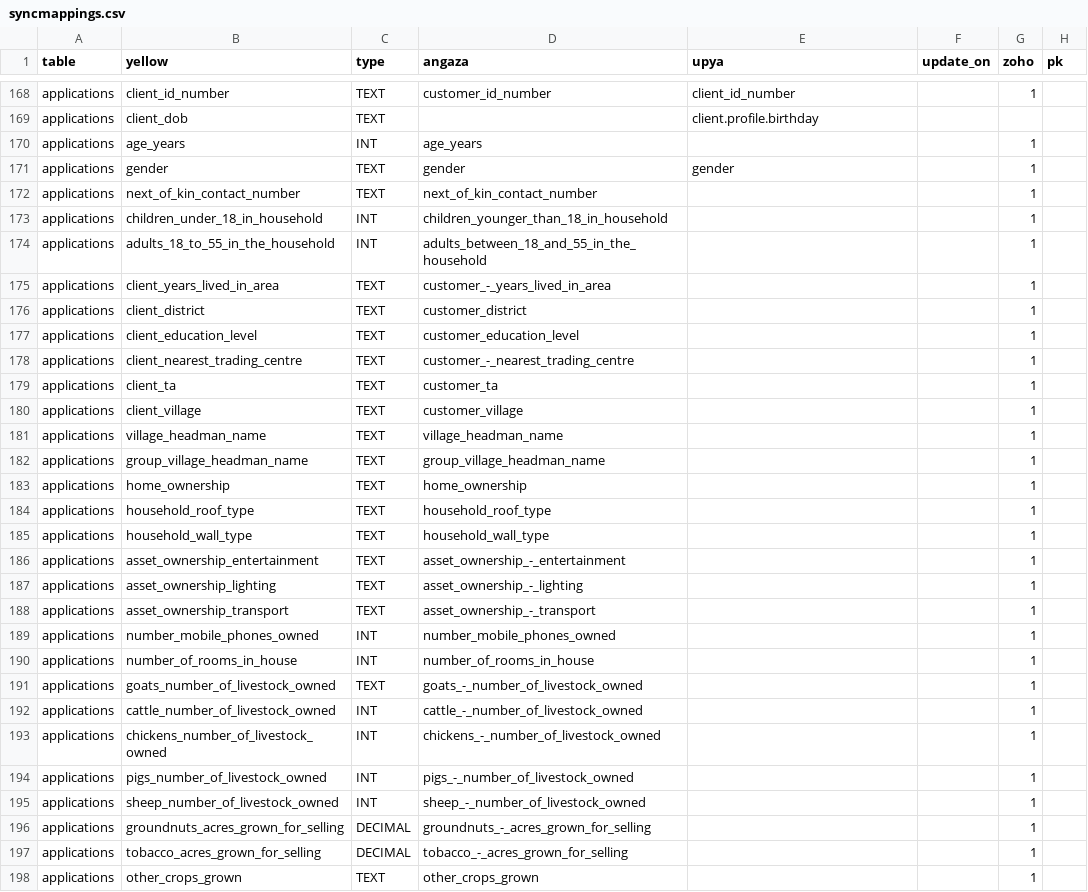
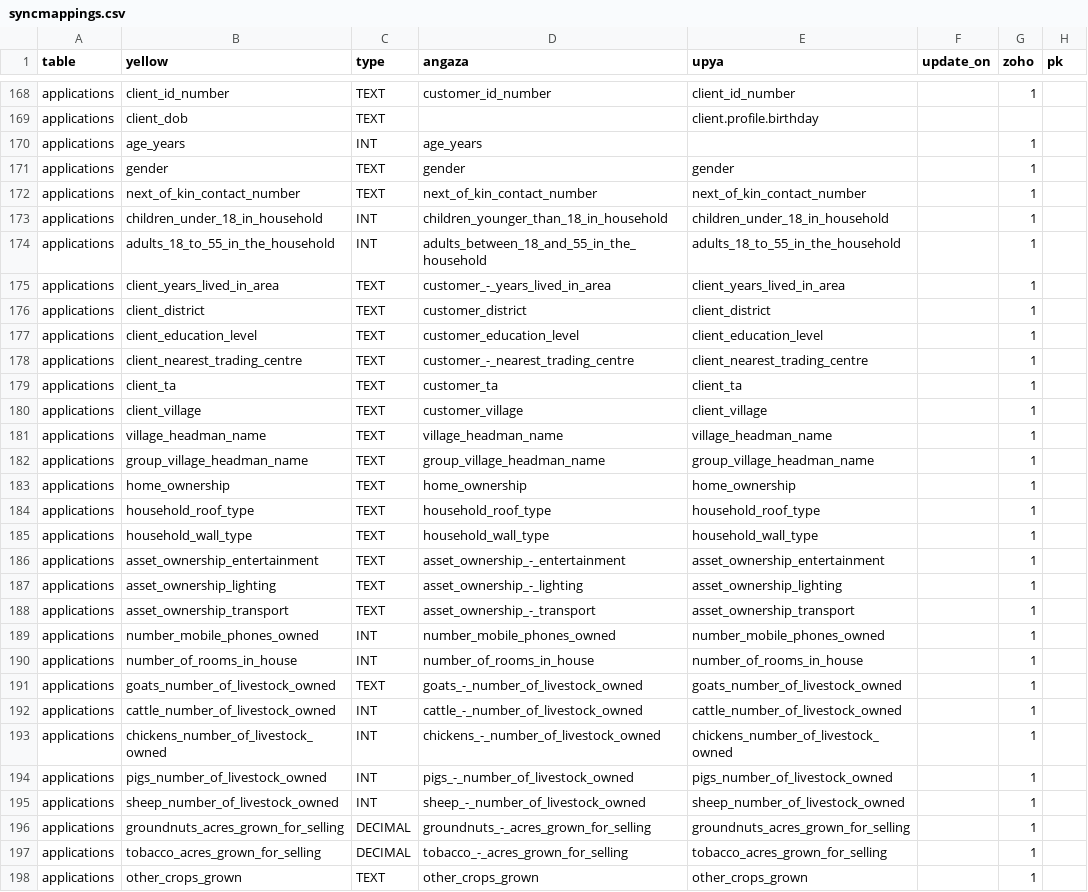
Before and after one commit to yellow-solar/sync, a CSV file: syncmappings.csv, drawn as a sheet; only a part is shown, gaps mark what is left out; the diff covers the shown part only.

Commit message:
application cols

```diff
--- a/syncmappings.csv
+++ b/syncmappings.csv
@@ -171,28 +171,28 @@ applications,age_years,INT,age_years,,,1,
 applications,gender,TEXT,gender,gender,,1,
-applications,next_of_kin_contact_number,TEXT,next_of_kin_contact_number,,,1,
-applications,children_under_18_in_household,INT,children_younger_than_18_in_household,,,1,
-applications,adults_18_to_55_in_the_household,INT,adults_between_18_and_55_in_the_household,,,1,
-applications,client_years_lived_in_area,TEXT,customer_-_years_lived_in_area,,,1,
-applications,client_district,TEXT,customer_district,,,1,
-applications,client_education_level,TEXT,customer_education_level,,,1,
-applications,client_nearest_trading_centre,TEXT,customer_-_nearest_trading_centre,,,1,
-applications,client_ta,TEXT,customer_ta,,,1,
-applications,client_village,TEXT,customer_village,,,1,
-applications,village_headman_name,TEXT,village_headman_name,,,1,
-applications,group_village_headman_name,TEXT,group_village_headman_name,,,1,
-applications,home_ownership,TEXT,home_ownership,,,1,
-applications,household_roof_type,TEXT,household_roof_type,,,1,
-applications,household_wall_type,TEXT,household_wall_type,,,1,
-applications,asset_ownership_entertainment,TEXT,asset_ownership_-_entertainment,,,1,
-applications,asset_ownership_lighting,TEXT,asset_ownership_-_lighting,,,1,
-applications,asset_ownership_transport,TEXT,asset_ownership_-_transport,,,1,
-applications,number_mobile_phones_owned,INT,number_mobile_phones_owned,,,1,
-applications,number_of_rooms_in_house,INT,number_of_rooms_in_house,,,1,
-applications,goats_number_of_livestock_owned,TEXT,goats_-_number_of_livestock_owned,,,1,
-applications,cattle_number_of_livestock_owned,INT,cattle_-_number_of_livestock_owned,,,1,
-applications,chickens_number_of_livestock_owned,INT,chickens_-_number_of_livestock_owned,,,1,
-applications,pigs_number_of_livestock_owned,INT,pigs_-_number_of_livestock_owned,,,1,
-applications,sheep_number_of_livestock_owned,INT,sheep_-_number_of_livestock_owned,,,1,
-applications,groundnuts_acres_grown_for_selling,DECIMAL,groundnuts_-_acres_grown_for_selling,,,1,
-applications,tobacco_acres_grown_for_selling,DECIMAL,tobacco_-_acres_grown_for_selling,,,1,
-applications,other_crops_grown,TEXT,other_crops_grown,,,1,
+applications,next_of_kin_contact_number,TEXT,next_of_kin_contact_number,next_of_kin_contact_number,,1,
+applications,children_under_18_in_household,INT,children_younger_than_18_in_household,children_under_18_in_household,,1,
+applications,adults_18_to_55_in_the_household,INT,adults_between_18_and_55_in_the_household,adults_18_to_55_in_the_household,,1,
+applications,client_years_lived_in_area,TEXT,customer_-_years_lived_in_area,client_years_lived_in_area,,1,
+applications,client_district,TEXT,customer_district,client_district,,1,
+applications,client_education_level,TEXT,customer_education_level,client_education_level,,1,
+applications,client_nearest_trading_centre,TEXT,customer_-_nearest_trading_centre,client_nearest_trading_centre,,1,
+applications,client_ta,TEXT,customer_ta,client_ta,,1,
+applications,client_village,TEXT,customer_village,client_village,,1,
+applications,village_headman_name,TEXT,village_headman_name,village_headman_name,,1,
+applications,group_village_headman_name,TEXT,group_village_headman_name,group_village_headman_name,,1,
+applications,home_ownership,TEXT,home_ownership,home_ownership,,1,
+applications,household_roof_type,TEXT,household_roof_type,household_roof_type,,1,
+applications,household_wall_type,TEXT,household_wall_type,household_wall_type,,1,
+applications,asset_ownership_entertainment,TEXT,asset_ownership_-_entertainment,asset_ownership_entertainment,,1,
+applications,asset_ownership_lighting,TEXT,asset_ownership_-_lighting,asset_ownership_lighting,,1,
+applications,asset_ownership_transport,TEXT,asset_ownership_-_transport,asset_ownership_transport,,1,
+applications,number_mobile_phones_owned,INT,number_mobile_phones_owned,number_mobile_phones_owned,,1,
+applications,number_of_rooms_in_house,INT,number_of_rooms_in_house,number_of_rooms_in_house,,1,
+applications,goats_number_of_livestock_owned,TEXT,goats_-_number_of_livestock_owned,goats_number_of_livestock_owned,,1,
+applications,cattle_number_of_livestock_owned,INT,cattle_-_number_of_livestock_owned,cattle_number_of_livestock_owned,,1,
+applications,chickens_number_of_livestock_owned,INT,chickens_-_number_of_livestock_owned,chickens_number_of_livestock_owned,,1,
+applications,pigs_number_of_livestock_owned,INT,pigs_-_number_of_livestock_owned,pigs_number_of_livestock_owned,,1,
+applications,sheep_number_of_livestock_owned,INT,sheep_-_number_of_livestock_owned,sheep_number_of_livestock_owned,,1,
+applications,groundnuts_acres_grown_for_selling,DECIMAL,groundnuts_-_acres_grown_for_selling,groundnuts_acres_grown_for_selling,,1,
+applications,tobacco_acres_grown_for_selling,DECIMAL,tobacco_-_acres_grown_for_selling,tobacco_acres_grown_for_selling,,1,
+applications,other_crops_grown,TEXT,other_crops_grown,other_crops_grown,,1,
```
Also changed, not shown: 10 edited cells elsewhere in this file.
